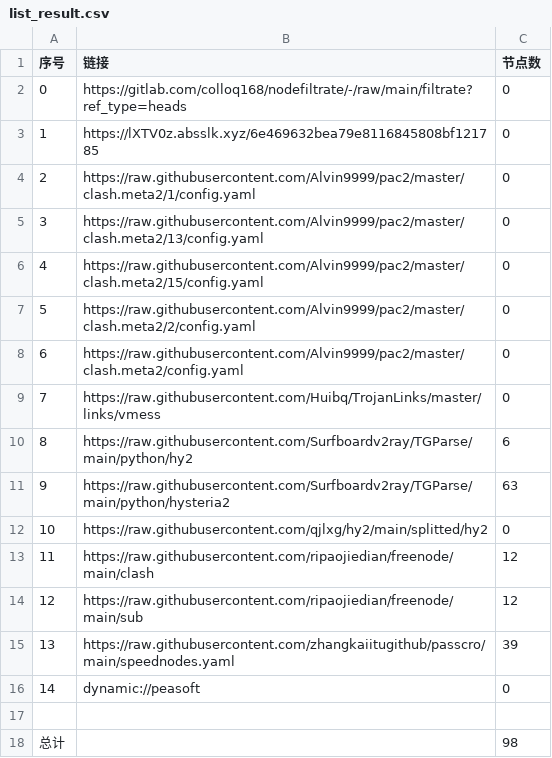
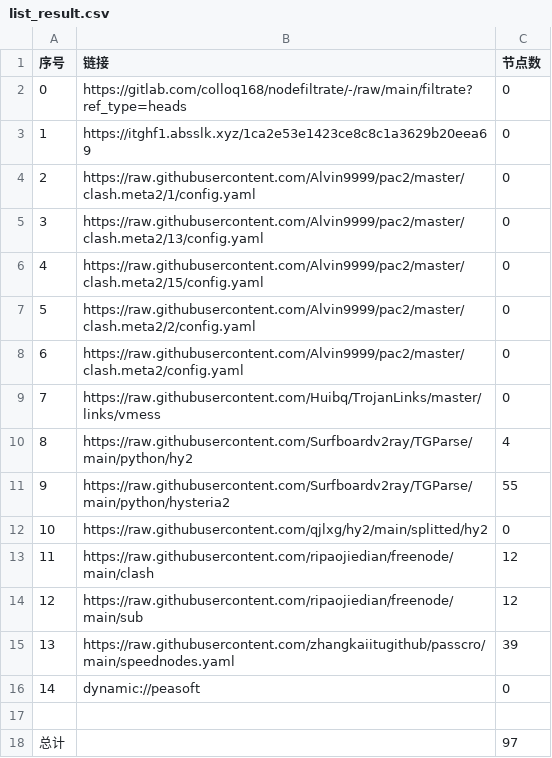
Before and after one commit to xiao33521/AutoMergePublicNodes33521, a CSV file: list_result.csv, drawn as a sheet.

```diff
--- a/list_result.csv
+++ b/list_result.csv
@@ -2,3 +2,3 @@
 0,https://gitlab.com/colloq168/nodefiltrate/-/raw/main/filtrate?ref_type=heads,0
-1,https://lXTV0z.absslk.xyz/6e469632bea79e8116845808bf121785,0
+1,https://itghf1.absslk.xyz/1ca2e53e1423ce8c8c1a3629b20eea69,0
 2,https://raw.githubusercontent.com/Alvin9999/pac2/master/clash.meta2/1/config.yaml,0
@@ -9,4 +9,4 @@
 7,https://raw.githubusercontent.com/Huibq/TrojanLinks/master/links/vmess,0
-8,https://raw.githubusercontent.com/Surfboardv2ray/TGParse/main/python/hy2,6
-9,https://raw.githubusercontent.com/Surfboardv2ray/TGParse/main/python/hysteria2,63
+8,https://raw.githubusercontent.com/Surfboardv2ray/TGParse/main/python/hy2,4
+9,https://raw.githubusercontent.com/Surfboardv2ray/TGParse/main/python/hysteria2,55
 10,https://raw.githubusercontent.com/qjlxg/hy2/main/splitted/hy2,0
@@ -17,2 +17,2 @@
 
-总计,,98
+总计,,97
```
Also changed, not shown: 10 other files.
